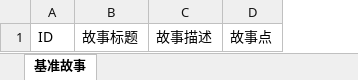
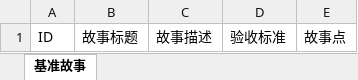
Before and after one commit to DylanRenM/MASE, an Excel workbook: story point/static/baseline_template.xlsx, sheet 基准故事, drawn as a sheet; values as stored, in another font and other column widths than the file's, no borders; the diff names each change by its address in the sheet, - before the commit and + after, or states it on an @@ line.

Commit message:
feat: acceptance criteria field + baseline quality evaluation + feature extraction pipeline
Major changes:
- Add acceptance_criteria field across full pipeline (Excel→parse→extract→report)
- Implement baseline quality evaluation with statistical gradient/attribution checks
- Build LLM-based feature extraction pipeline replacing raw text embedding
- Add batch estimate with Excel import/export support
- Add split suggestion for stories exceeding 13 points
- Template upgraded from 4-column to 5-column (ID/标题/描述/验收标准/故事点)
- SQLite migration for existing databases with ALTER TABLE

```diff
--- a/story point/static/baseline_template.xlsx (sheet 基准故事)
+++ b/story point/static/baseline_template.xlsx (sheet 基准故事)
+column D, row 1: 验收标准
```
Also changed, not shown: 29 other files.
